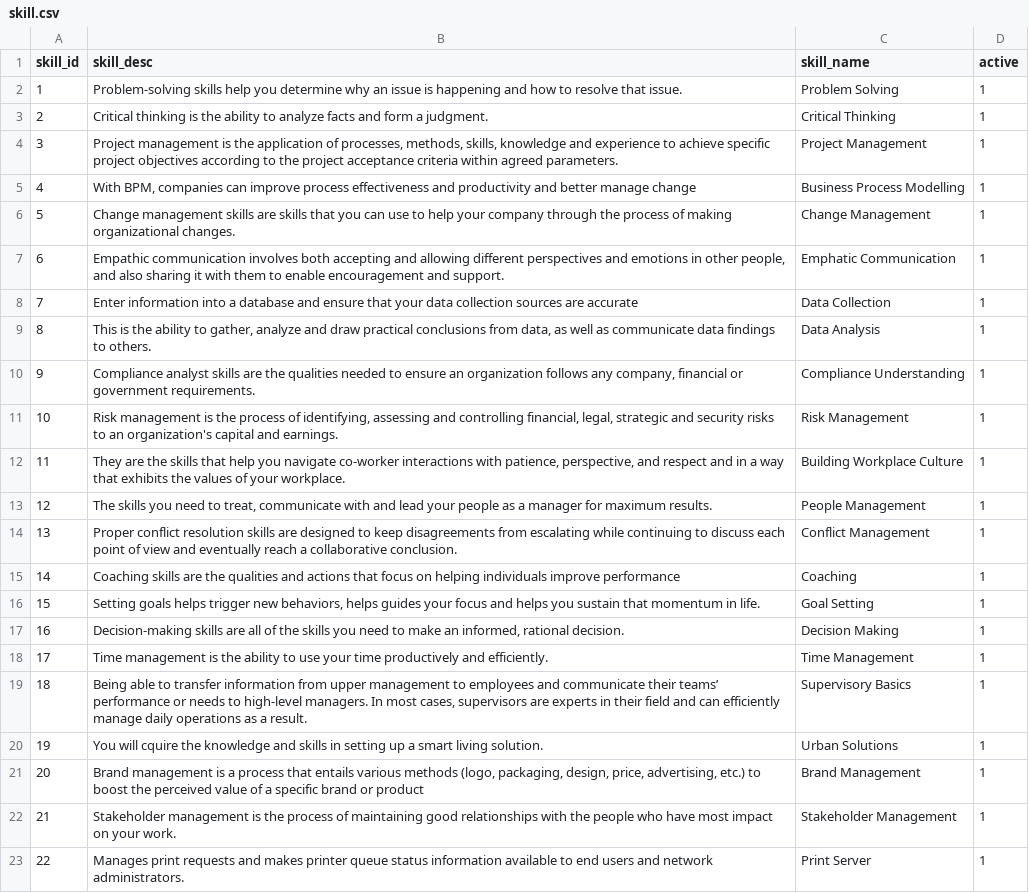
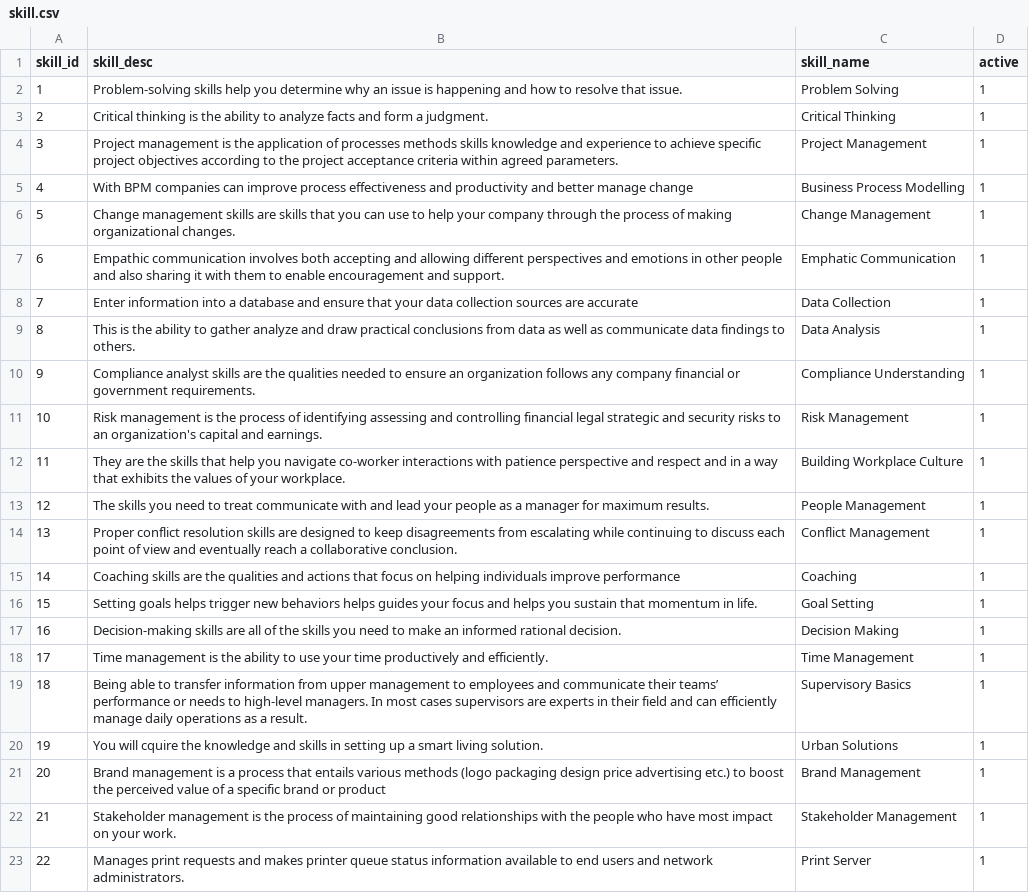
Before and after one commit to domteow/SPMG5T6, a CSV file: LjpsData/skill.csv, drawn as a sheet; only a part is shown; the diff covers the shown part only.

```diff
--- a/LjpsData/skill.csv
+++ b/LjpsData/skill.csv
@@ -3,20 +3,20 @@
 2,Critical thinking is the ability to analyze facts and form a judgment.,Critical Thinking,1
-3,"Project management is the application of processes, methods, skills, knowledge and experience to achieve specific project objectives according to the project acceptance criteria within agreed parameters.",Project Management,1
-4,"With BPM, companies can improve process effectiveness and productivity and better manage change",Business Process Modelling,1
+3,Project management is the application of processes methods skills knowledge and experience to achieve specific project objectives according to the project acceptance criteria within agreed parameters.,Project Management,1
+4,With BPM companies can improve process effectiveness and productivity and better manage change,Business Process Modelling,1
 5,Change management skills are skills that you can use to help your company through the process of making organizational changes.,Change Management,1
-6,"Empathic communication involves both accepting and allowing different perspectives and emotions in other people, and also sharing it with them to enable encouragement and support. ",Emphatic Communication,1
+6,Empathic communication involves both accepting and allowing different perspectives and emotions in other people and also sharing it with them to enable encouragement and support. ,Emphatic Communication,1
 7,Enter information into a database and ensure that your data collection sources are accurate,Data Collection,1
-8,"This is the ability to gather, analyze and draw practical conclusions from data, as well as communicate data findings to others.",Data Analysis,1
-9,"Compliance analyst skills are the qualities needed to ensure an organization follows any company, financial or government requirements.",Compliance Understanding,1
-10,"Risk management is the process of identifying, assessing and controlling financial, legal, strategic and security risks to an organization's capital and earnings.",Risk Management,1
-11,"They are the skills that help you navigate co-worker interactions with patience, perspective, and respect and in a way that exhibits the values of your workplace.",Building Workplace Culture,1
-12,"The skills you need to treat, communicate with and lead your people as a manager for maximum results.",People Management,1
+8,This is the ability to gather analyze and draw practical conclusions from data as well as communicate data findings to others.,Data Analysis,1
+9,Compliance analyst skills are the qualities needed to ensure an organization follows any company financial or government requirements.,Compliance Understanding,1
+10,Risk management is the process of identifying assessing and controlling financial legal strategic and security risks to an organization's capital and earnings.,Risk Management,1
+11,They are the skills that help you navigate co-worker interactions with patience perspective and respect and in a way that exhibits the values of your workplace.,Building Workplace Culture,1
+12,The skills you need to treat communicate with and lead your people as a manager for maximum results.,People Management,1
 13,Proper conflict resolution skills are designed to keep disagreements from escalating while continuing to discuss each point of view and eventually reach a collaborative conclusion.,Conflict Management,1
 14,Coaching skills are the qualities and actions that focus on helping individuals improve performance,Coaching,1
-15,"Setting goals helps trigger new behaviors, helps guides your focus and helps you sustain that momentum in life.",Goal Setting,1
-16,"Decision-making skills are all of the skills you need to make an informed, rational decision.",Decision Making,1
+15,Setting goals helps trigger new behaviors helps guides your focus and helps you sustain that momentum in life.,Goal Setting,1
+16,Decision-making skills are all of the skills you need to make an informed rational decision.,Decision Making,1
 17,Time management is the ability to use your time productively and efficiently. ,Time Management,1
-18,"Being able to  transfer information from upper management to employees and communicate their teams’ performance or needs to high-level managers. In most cases, supervisors are experts in their field and can efficiently manage daily operations as a result.",Supervisory Basics,1
+18,Being able to  transfer information from upper management to employees and communicate their teams’ performance or needs to high-level managers. In most cases supervisors are experts in their field and can efficiently manage daily operations as a result.,Supervisory Basics,1
 19,You will cquire the knowledge and skills in setting up a smart living solution.,Urban Solutions,1
-20,"Brand management is a process that entails various methods (logo, packaging, design, price, advertising, etc.) to boost the perceived value of a specific brand or product",Brand Management,1
+20,Brand management is a process that entails various methods (logo packaging design price advertising etc.) to boost the perceived value of a specific brand or product,Brand Management,1
 21,Stakeholder management is the process of maintaining good relationships with the people who have most impact on your work. ,Stakeholder Management,1
```
Also changed, not shown: 5 edited cells elsewhere in this file, LjpsData/lj_course.csv, LjpsData/ljps_role.csv.
